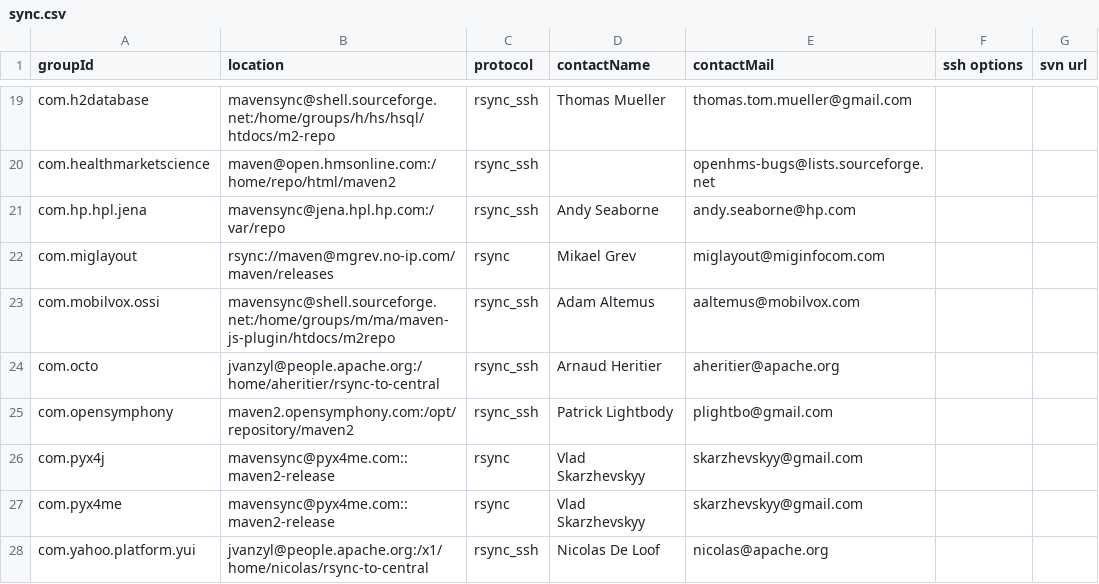
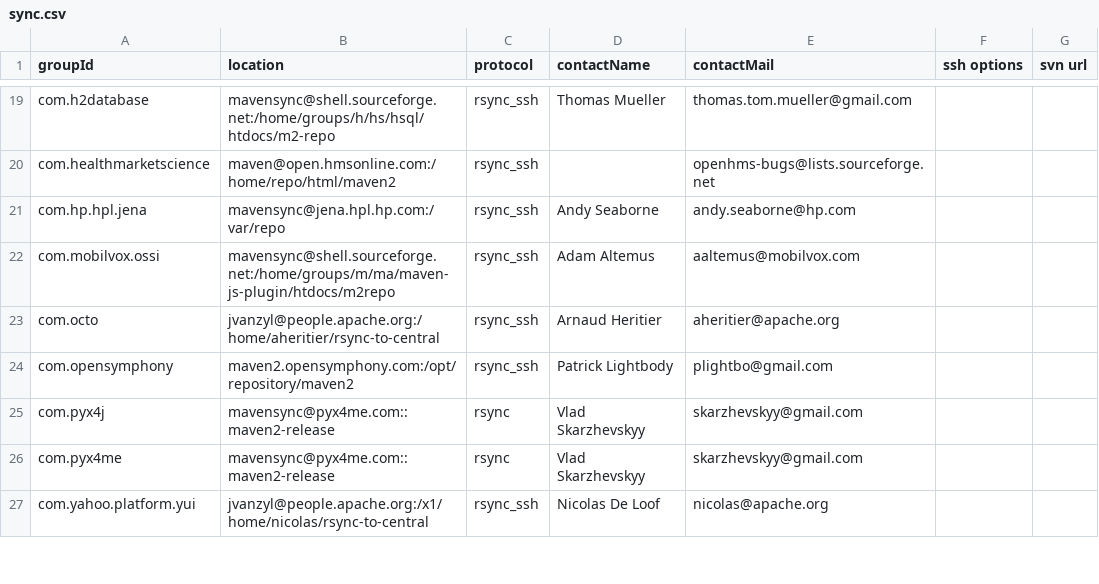
Before and after one commit to apache/maven-repository-tools, a CSV file: src/bin/synchronize/m2-sync/sync.csv, drawn as a sheet; only a part is shown, gaps mark what is left out; the diff names each change by its address in the sheet, - before the commit and + after, or states it on an @@ line.

Commit message:
Remove com.miglayout, asks for password
git-svn-id: https://svn.apache.org/repos/asf/maven/repository-tools/trunk@675274 13f79535-47bb-0310-9956-ffa450edef68

```diff
--- a/src/bin/synchronize/m2-sync/sync.csv
+++ b/src/bin/synchronize/m2-sync/sync.csv
-row 22: com.miglayout | rsync://maven@mgrev.no-ip.com/maven/releases | rsync | Mikael Grev | miglayout@miginfocom.com
```
